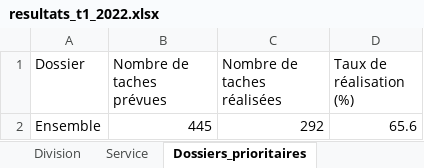
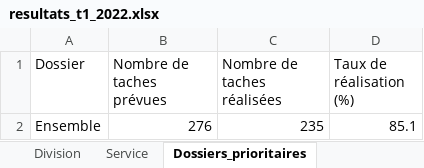
Before and after one commit to Abdoussalam/Evaluation_PAP, an Excel workbook: resultats/resultats_t1_2022.xlsx, sheet Dossiers_prioritaires, drawn as a sheet; values as stored, in another font and other column widths than the file's, no borders; table styles not drawn; removed rows and columns are numbered as before the commit, all else as after; the diff names each change by its address in the sheet, - before the commit and + after, or states it on an @@ line.

```diff
--- a/resultats/resultats_t1_2022.xlsx (sheet Dossiers_prioritaires)
+++ b/resultats/resultats_t1_2022.xlsx (sheet Dossiers_prioritaires)
-row 2: Ensemble | 445 | 292 | 65.6
+row 2: Ensemble | 276 | 235 | 85.1
```
Also changed, not shown: sheet Service, sheet Direction, sheet Division.
